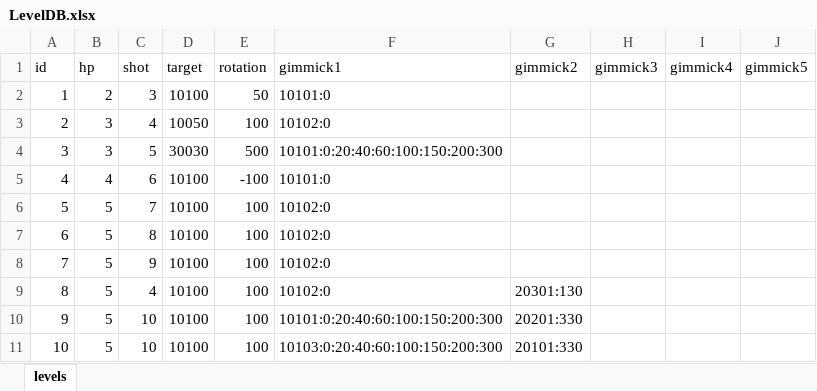
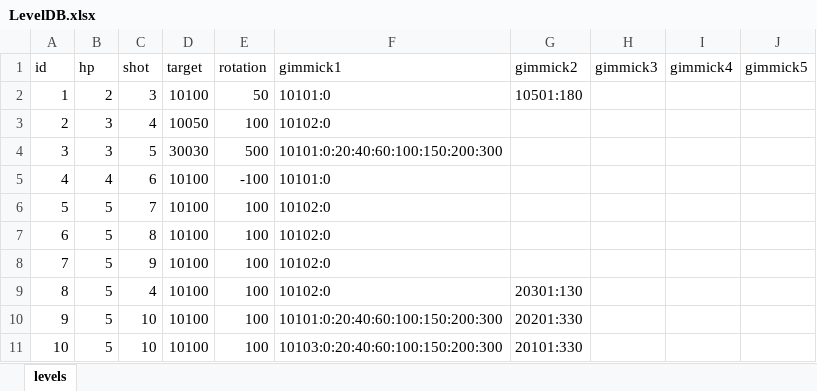
Before and after one commit to dcsoft1981/casual1, an Excel workbook: casual1/Assets/Resources/LevelDB.xlsx, sheet levels, drawn as a sheet; values as stored, in another font and other column widths than the file's, no borders; the diff names each change by its address in the sheet, - before the commit and + after, or states it on an @@ line.

Commit message:
20250106 fix hp recover gimmick

```diff
--- a/casual1/Assets/Resources/LevelDB.xlsx (sheet levels)
+++ b/casual1/Assets/Resources/LevelDB.xlsx (sheet levels)
-G2 (gimmick2): (empty)
+G2 (gimmick2): 10501:180
```
Also changed, not shown: 2 other files.
